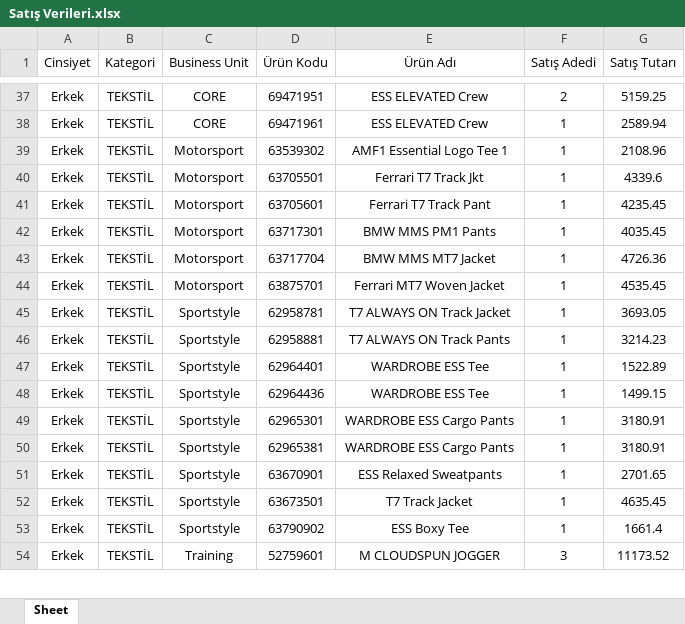
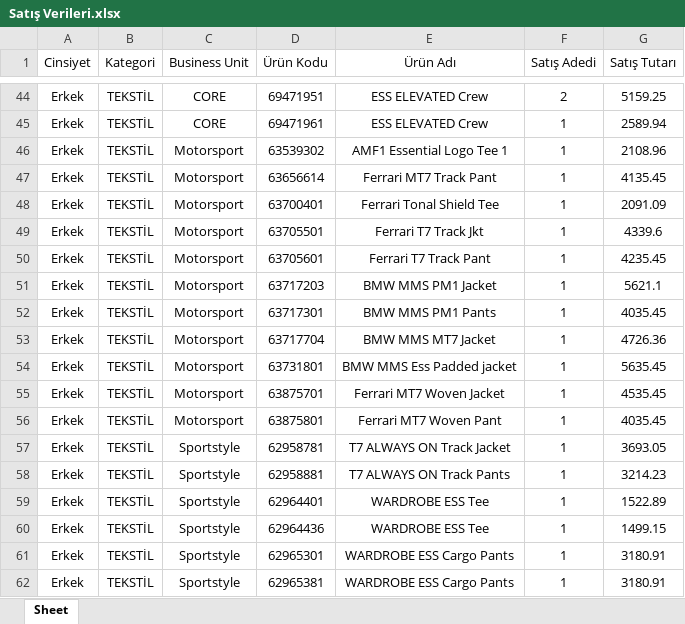
Before and after one commit to dagitmacmustafaberaat-create/puma-smart-assistant, an Excel workbook: Satış Verileri.xlsx, sheet Sheet, drawn as a sheet; only a part is shown, gaps mark what is left out; the shorter side is filled out with more unchanged rows; values as stored, in another font and other column widths than the file's, no borders; the diff covers the shown part only; the diff names each change by its address in the sheet, - before the commit and + after, or states it on an @@ line.

```diff
--- a/Satış Verileri.xlsx (sheet Sheet)
+++ b/Satış Verileri.xlsx (sheet Sheet)
+row 47: Erkek | TEKSTİL | Motorsport | 63656614 | Ferrari MT7 Track Pant | 1 | 4135.45
+row 48: Erkek | TEKSTİL | Motorsport | 63700401 | Ferrari Tonal Shield Tee | 1 | 2091.09
+row 51: Erkek | TEKSTİL | Motorsport | 63717203 | BMW MMS PM1 Jacket | 1 | 5621.1
+row 54: Erkek | TEKSTİL | Motorsport | 63731801 | BMW MMS Ess Padded jacket | 1 | 5635.45
+row 56: Erkek | TEKSTİL | Motorsport | 63875801 | Ferrari MT7 Woven Pant | 1 | 4035.45
```
Also changed, not shown: 15 added rows, 1 removed row and 12 edited cells elsewhere in this sheet.
